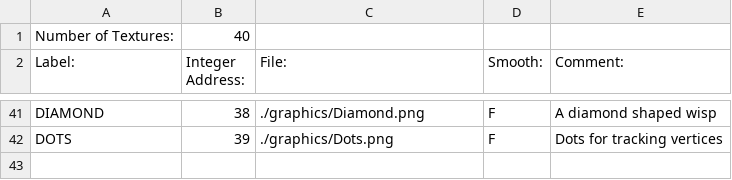
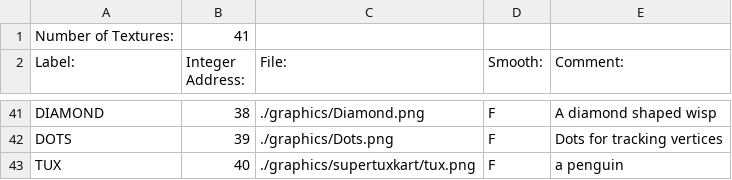
Before and after one commit to BostonBrooks/Spaghetti_Graveyard_Zero_2026, a CSV file: games/game0/maps/skellychase/graphics/textures.csv, drawn as a sheet; only a part is shown, gaps mark what is left out.

```diff
--- a/games/game0/maps/skellychase/graphics/textures.csv
+++ b/games/game0/maps/skellychase/graphics/textures.csv
@@ -1,2 +1,2 @@
-Number of Textures:,40,,,,
+Number of Textures:,41,,,,
 Label:,Integer Address:,File:,Smooth:,Comment:,
@@ -42 +42,2 @@ DIAMOND,38,./graphics/Diamond.png,F, A diamond shaped wisp
 DOTS,39,./graphics/Dots.png,F,Dots for tracking vertices
+TUX,40,./graphics/supertuxkart/tux.png,F, a penguin
```
Also changed, not shown: games/game0/maps/skellychase/graphics/sprites.csv, 7 other files.
